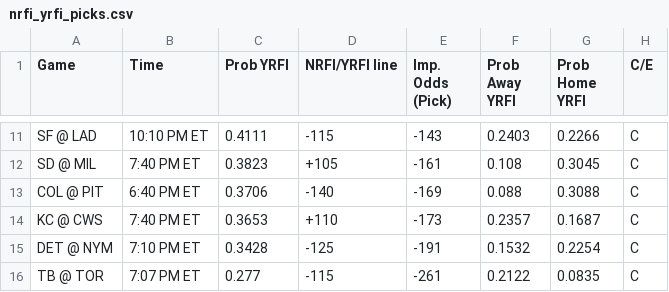
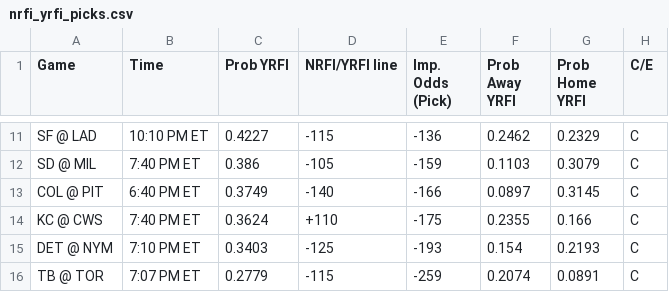
Before and after one commit to bena618/MLB_Models, a CSV file: Outputs/nrfi_yrfi_picks.csv, drawn as a sheet; only a part is shown, gaps mark what is left out; the diff covers the shown part only; the diff names each change by its address in the sheet, - before the commit and + after, or states it on an @@ line.

Commit message:
Workflow updating NRFIs.png, F5.png, nrfi_yrfi_picks.csv, and f5_chart.csv

```diff
--- a/Outputs/nrfi_yrfi_picks.csv
+++ b/Outputs/nrfi_yrfi_picks.csv
-C11 (Prob YRFI): 0.4111
+C11 (Prob YRFI): 0.4227
-E11 (Imp. Odds (Pick)): -143
+E11 (Imp. Odds (Pick)): -136
-F11 (Prob Away YRFI): 0.2403
+F11 (Prob Away YRFI): 0.2462
-G11 (Prob Home YRFI): 0.2266
+G11 (Prob Home YRFI): 0.2329
-C12 (Prob YRFI): 0.3823
+C12 (Prob YRFI): 0.386
-D12 (NRFI/YRFI line): +105
+D12 (NRFI/YRFI line): -105
-E12 (Imp. Odds (Pick)): -161
+E12 (Imp. Odds (Pick)): -159
-F12 (Prob Away YRFI): 0.108
+F12 (Prob Away YRFI): 0.1103
-G12 (Prob Home YRFI): 0.3045
+G12 (Prob Home YRFI): 0.3079
-C13 (Prob YRFI): 0.3706
+C13 (Prob YRFI): 0.3749
-E13 (Imp. Odds (Pick)): -169
+E13 (Imp. Odds (Pick)): -166
-F13 (Prob Away YRFI): 0.088
+F13 (Prob Away YRFI): 0.0897
-G13 (Prob Home YRFI): 0.3088
+G13 (Prob Home YRFI): 0.3145
-C14 (Prob YRFI): 0.3653
+C14 (Prob YRFI): 0.3624
-E14 (Imp. Odds (Pick)): -173
+E14 (Imp. Odds (Pick)): -175
-F14 (Prob Away YRFI): 0.2357
+F14 (Prob Away YRFI): 0.2355
-G14 (Prob Home YRFI): 0.1687
+G14 (Prob Home YRFI): 0.166
-C15 (Prob YRFI): 0.3428
+C15 (Prob YRFI): 0.3403
-E15 (Imp. Odds (Pick)): -191
+E15 (Imp. Odds (Pick)): -193
-F15 (Prob Away YRFI): 0.1532
+F15 (Prob Away YRFI): 0.154
-G15 (Prob Home YRFI): 0.2254
+G15 (Prob Home YRFI): 0.2193
-C16 (Prob YRFI): 0.277
+C16 (Prob YRFI): 0.2779
-E16 (Imp. Odds (Pick)): -261
+E16 (Imp. Odds (Pick)): -259
-F16 (Prob Away YRFI): 0.2122
+F16 (Prob Away YRFI): 0.2074
-G16 (Prob Home YRFI): 0.0835
+G16 (Prob Home YRFI): 0.0891
```
Also changed, not shown: 2 added rows, 2 removed rows and 27 edited cells elsewhere in this file, Outputs/f5_chart.csv, 2 other files.
